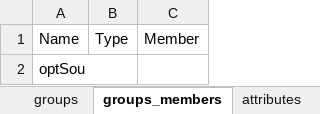
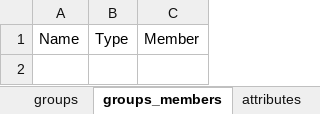
Before and after one commit to UMWRG/demos, an Excel workbook: data/EBSD_Tutorial/EBSD_Tutorial_Data.xlsx, sheet groups_members, drawn as a sheet; values as stored, in another font and other column widths than the file's, no borders; the diff names each change by its address in the sheet, - before the commit and + after, or states it on an @@ line.

```diff
--- a/data/EBSD_Tutorial/EBSD_Tutorial_Data.xlsx (sheet groups_members)
+++ b/data/EBSD_Tutorial/EBSD_Tutorial_Data.xlsx (sheet groups_members)
-row 2: optSou
```
Also changed, not shown: sheet attributes, sheet demand, sheet nodes, sheet links, sheet network, other sheet tabs, 4 other files.
